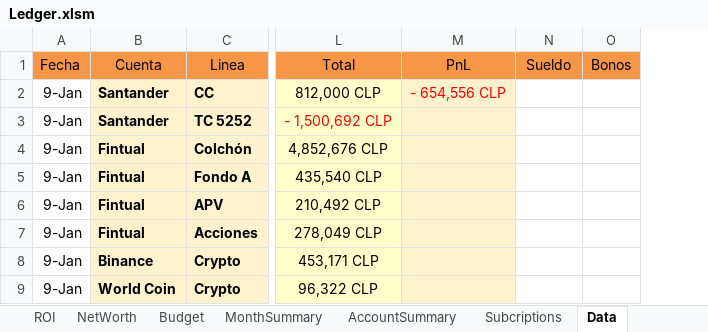
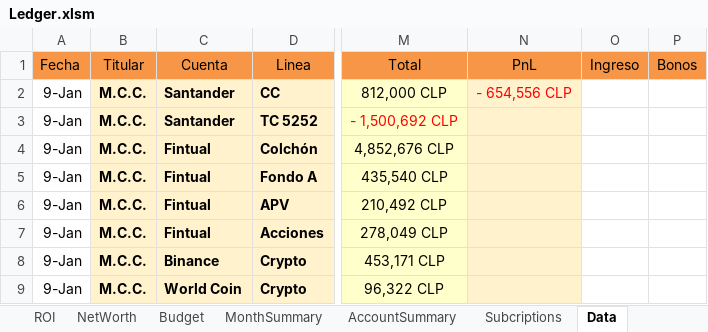
Before and after one commit to quant-raccoon/ledger, an Excel workbook: Ledger.xlsm, sheet Data, drawn as a sheet; only a part is shown, gaps mark what is left out; values as stored, in another font and other column widths than the file's, no borders; addresses are those after the commit; the diff names each change by its address in the sheet, - before the commit and + after, or states it on an @@ line.

```diff
--- a/Ledger.xlsm (sheet Data)
+++ b/Ledger.xlsm (sheet Data)
+column B (Titular), rows 2-9: all M.C.C.
-O1: Sueldo
+O1: Ingreso
```
Also changed, not shown: sheet ROI, sheet Budget, sheet AccountSummary, sheet MonthSummary, sheet Subcriptions, sheet MarketData, formulas that keep their value, hidden cells, charts or pictures.
